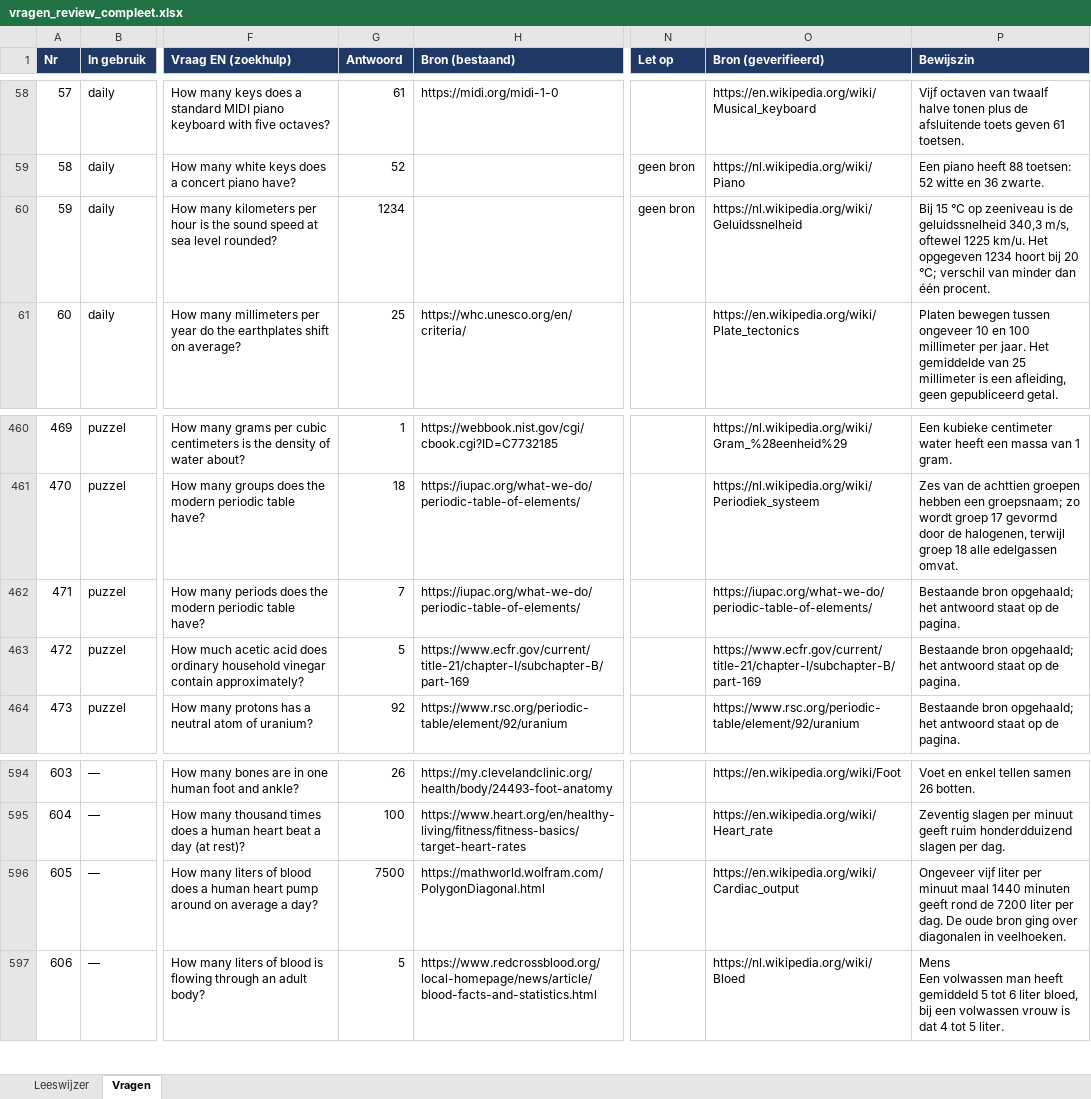
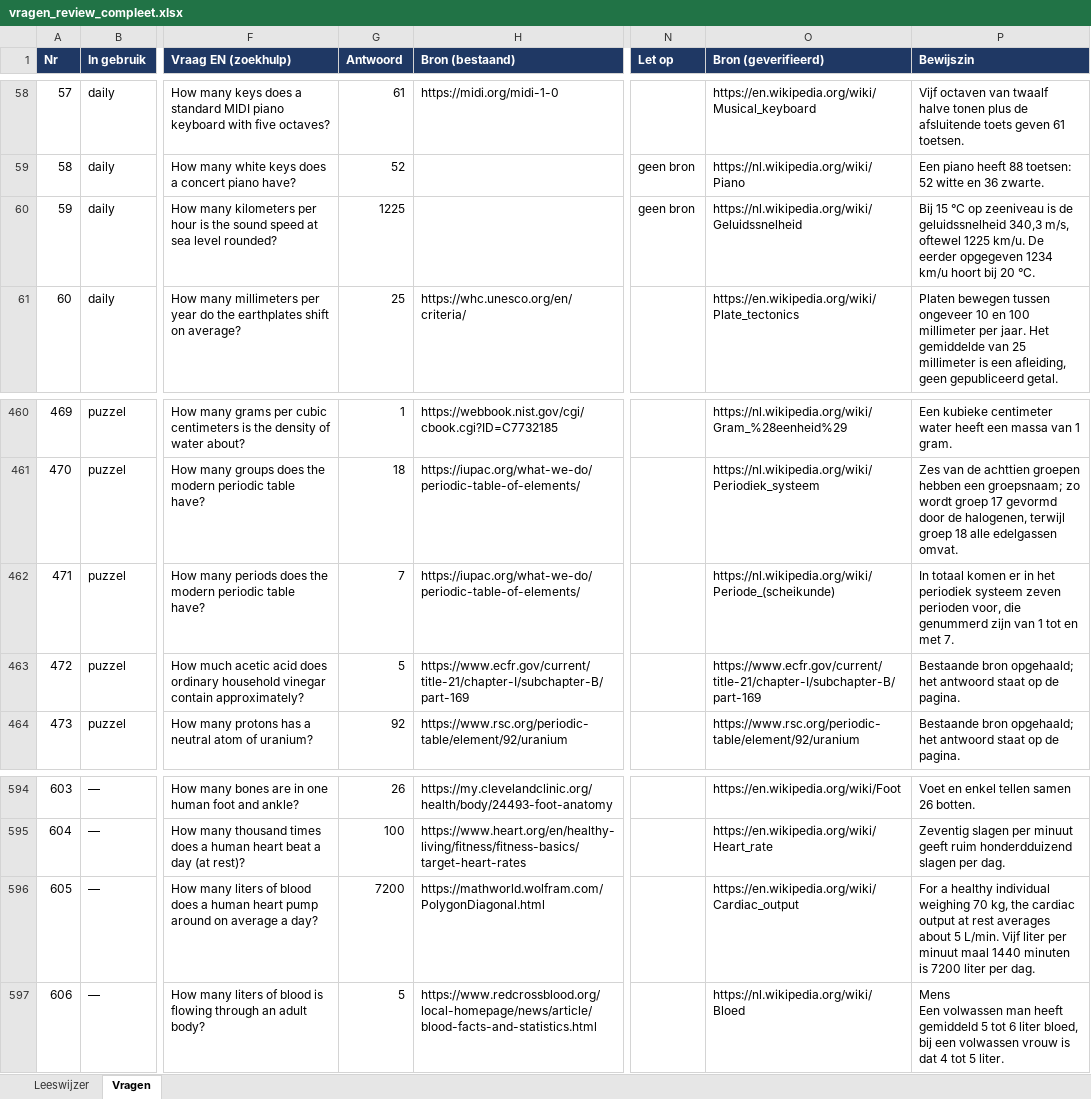
Before and after one commit to Berend-WT/nettoo, an Excel workbook: vragen/vragen_review_compleet.xlsx, sheet Vragen, drawn as a sheet; only a part is shown, gaps mark what is left out; values as stored, in another font and other column widths than the file's, no borders; the diff covers the shown part only; the diff names each change by its address in the sheet, - before the commit and + after, or states it on an @@ line.

```diff
--- a/vragen/vragen_review_compleet.xlsx (sheet Vragen)
+++ b/vragen/vragen_review_compleet.xlsx (sheet Vragen)
-G60 (Antwoord): 1234
+G60 (Antwoord): 1225
-P60 (Bewijszin): …1225 km/u. Het opgegeven 1234 hoort bij 20 °C; verschil van minder dan één procent.
+P60 (Bewijszin): …1225 km/u. De eerder opgegeven 1234 km/u hoort bij 20 °C.
-O462 (Bron (geverifieerd)): https://iupac.org/what-we-do/periodic-table-of-elements/
+O462 (Bron (geverifieerd)): https://nl.wikipedia.org/wiki/Periode_(scheikunde)
-P462 (Bewijszin): Bestaande bron opgehaald; het antwoord staat op de pagina.
+P462 (Bewijszin): In totaal komen er in het periodiek systeem zeven perioden voor, die genummerd zijn van 1 tot en met 7.
-G596 (Antwoord): 7500
+G596 (Antwoord): 7200
-P596 (Bewijszin): Ongeveer vijf liter per minuut maal 1440 minuten geeft rond de 7200 liter per dag. De oude bron ging over diagonalen in veelhoeken.
+P596 (Bewijszin): For a healthy individual weighing 70 kg, the cardiac output at rest averages about 5 L/min. Vijf liter per minuut maal 1440 minuten is 7200 liter per dag.
```
Also changed, not shown: 17 edited cells elsewhere in this sheet, 3 other files.
